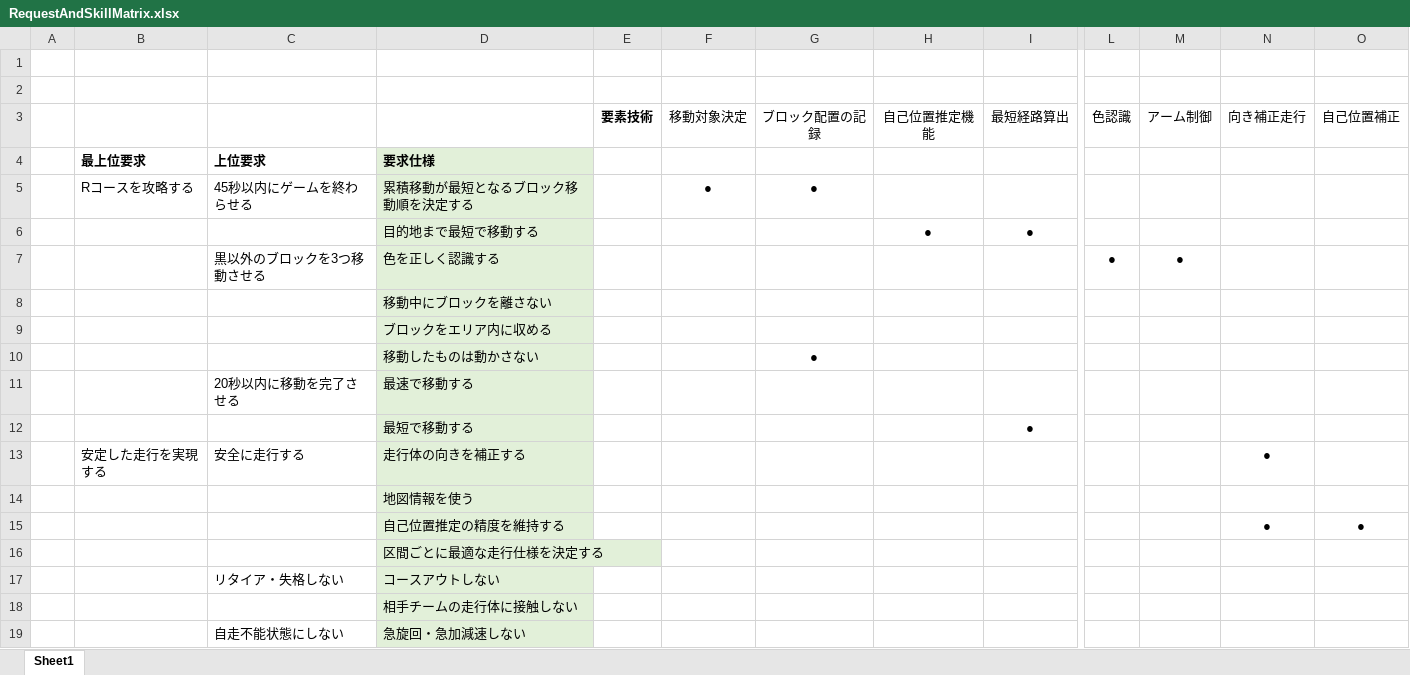
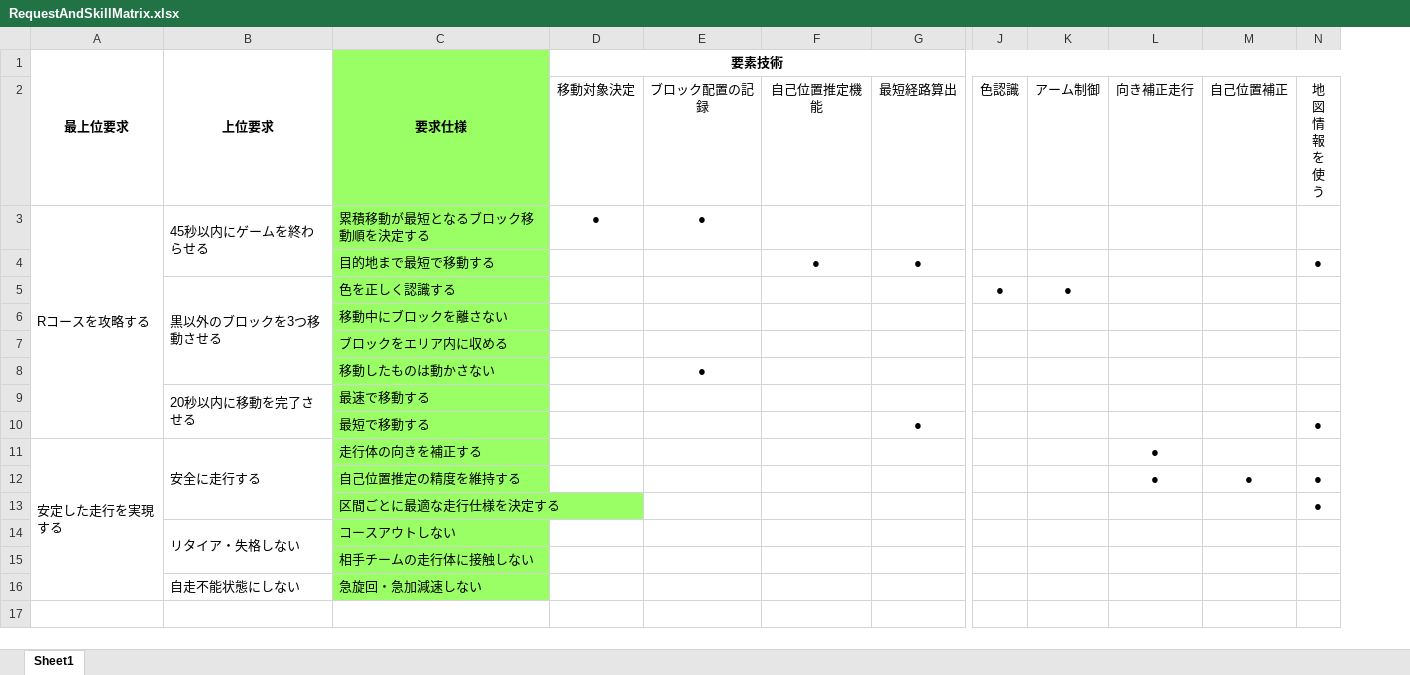
Before and after one commit to RITS-ETrobo/Yokohama, an Excel workbook: design/2016/models/RequestAndSkillMatrix.xlsx, sheet Sheet1, drawn as a sheet; only a part is shown, gaps mark what is left out; values as stored, in another font and other column widths than the file's, no borders; removed rows and columns are numbered as before the commit, all else as after; rows hold the shown columns only; ↵ is a line break in a cell; the diff names each change by its address in the sheet, - before the commit and + after, or states it on an @@ line.

Commit message:
#707 「地図情報を使う」を要素技術に移動した

```diff
--- a/design/2016/models/RequestAndSkillMatrix.xlsx (sheet Sheet1)
+++ b/design/2016/models/RequestAndSkillMatrix.xlsx (sheet Sheet1)
-column A, empty
-column E, row 3: 要素技術
+column N, rows 2-13: 地 ↵ 図 ↵ 情 ↵ 報 ↵ を ↵ 使 ↵ う |  | ● |  |  |  |  |  | ● |  | ● | ●
-row 1: (empty)
+row 1: 最上位要求 | 上位要求 | 要求仕様 | 要素技術
+A1:A2 merged
+B1:B2 merged
-C1 fill: none
+C1 fill: #9AFF64
+C1:C2 merged
+D1:N1 merged
-row 2: (empty)
-C2 fill: none
+C2 fill: #9AFF64
-row 4:  | 最上位要求 | 上位要求 | 要求仕様
+A3:A10 merged
+B3:B4 merged
-C3:C11 fill: #E2F0D9
+C3:C11 fill: #9AFF64
+B5:B8 merged
+B9:B10 merged
+A11:A16 merged
+B11:B13 merged
-row 14:  |  |  | 地図情報を使う
-C12:C16 fill: #E2F0D9
+C12:C16 fill: #9AFF64
+B14:B15 merged
```
Also changed, not shown: 1 other file.
